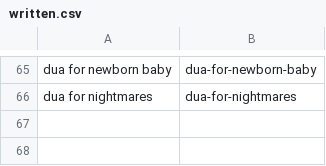
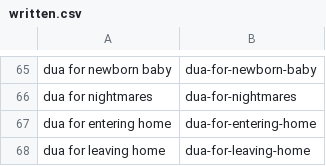
Before and after one commit to charliesheep7/dearpup_website, a CSV file: .claude/skills/deenup-blog-writer/written.csv, drawn as a sheet; only a part is shown, gaps mark what is left out.

```diff
--- a/.claude/skills/deenup-blog-writer/written.csv
+++ b/.claude/skills/deenup-blog-writer/written.csv
@@ -66 +66,3 @@ dua for newborn baby,dua-for-newborn-baby
 dua for nightmares,dua-for-nightmares
+dua for entering home,dua-for-entering-home
+dua for leaving home,dua-for-leaving-home
```
Also changed, not shown: 2 other files.
